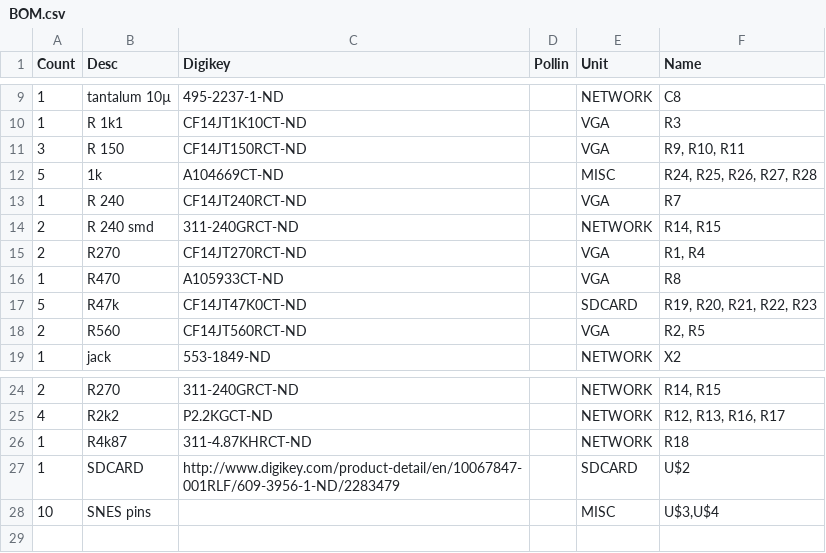
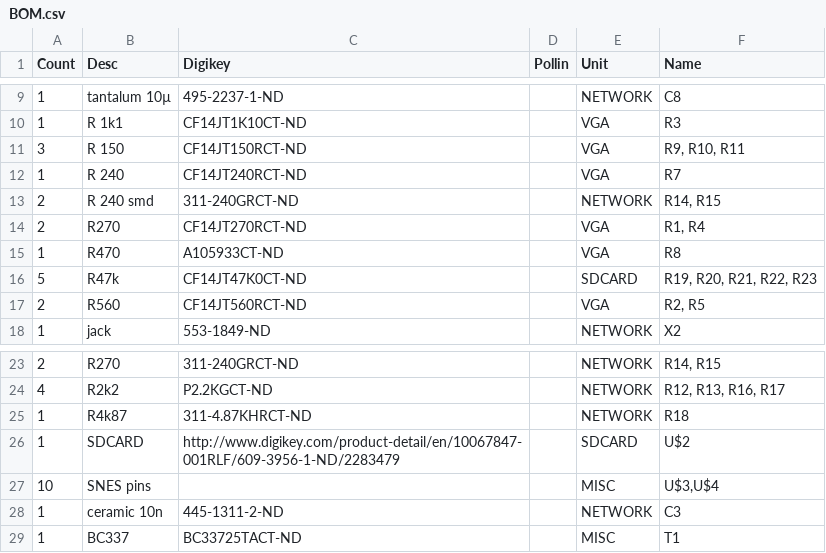
Before and after one commit to cccc/u23_2012_hardware, a CSV file: BOM.csv, drawn as a sheet; only a part is shown, gaps mark what is left out; removed rows and columns are numbered as before the commit, all else as after; the diff names each change by its address in the sheet, - before the commit and + after, or states it on an @@ line.

```diff
--- a/BOM.csv
+++ b/BOM.csv
-row 12: 5 | 1k | A104669CT-ND |  | MISC | R24, R25, R26, R27, R28
+row 28: 1 | ceramic 10n | 445-1311-2-ND |  | NETWORK | C3
+row 29: 1 | BC337 | BC33725TACT-ND |  | MISC | T1
```
Also changed, not shown: 5 other files.
